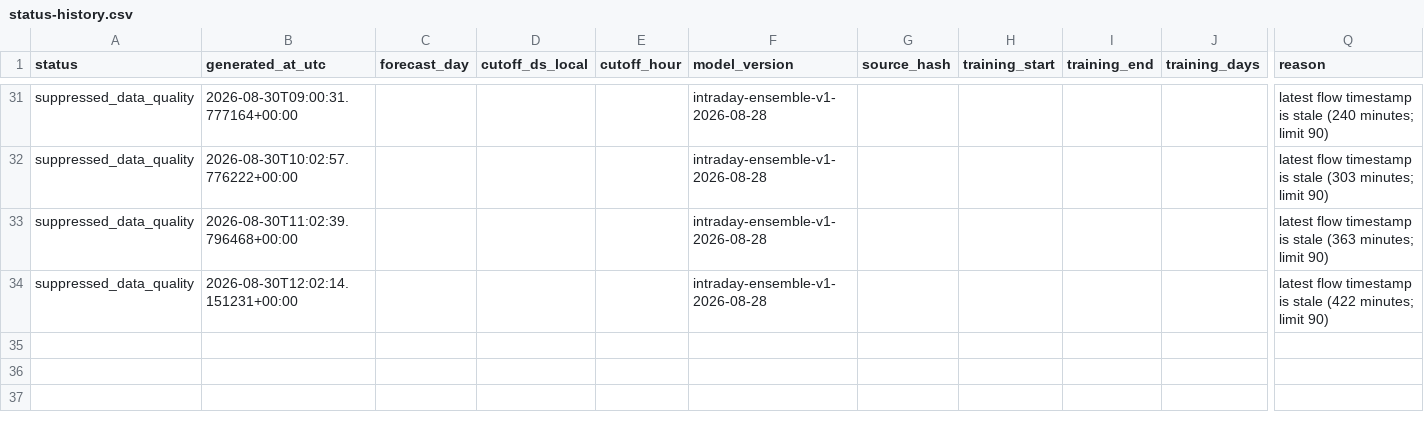
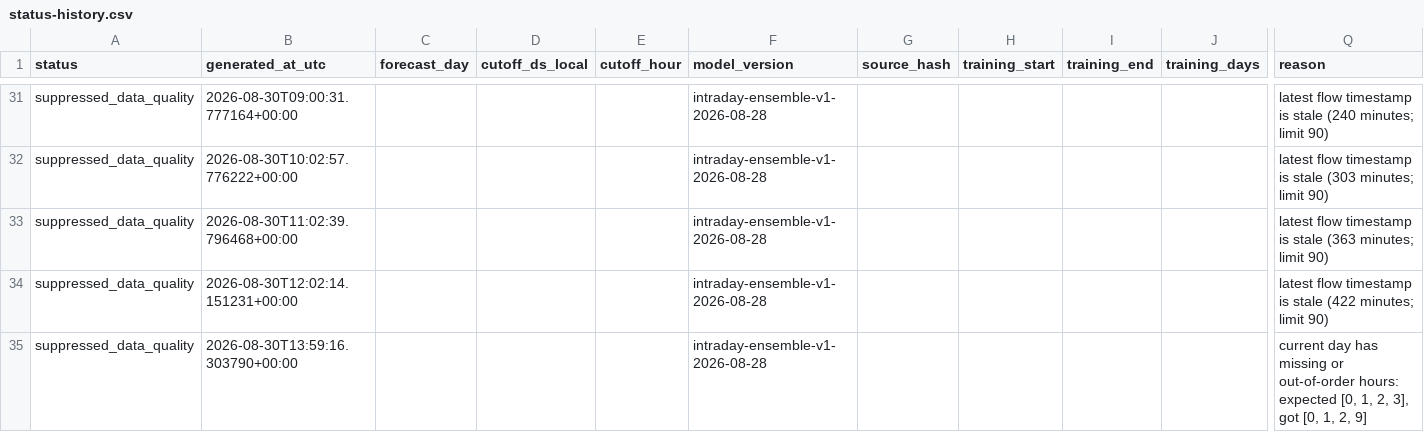
Before and after one commit to drdevinhopkins/ed-flow-2023, a CSV file: validation/intraday-day-completion-shadow/status-history.csv, drawn as a sheet; only a part is shown, gaps mark what is left out; rows hold the shown columns only; the diff names each change by its address in the sheet, - before the commit and + after, or states it on an @@ line.

```diff
--- a/validation/intraday-day-completion-shadow/status-history.csv
+++ b/validation/intraday-day-completion-shadow/status-history.csv
+row 35: suppressed_data_quality | 2026-08-30T13:59:16.303790+00:00 |  |  |  | intraday-ensemble-v1-2026-08-28 |  |  |  |  | current day has missing or out-of-order hours: expected [0, 1, 2, 3], got [0, 1, 2, 9]
```
Also changed, not shown: 3 other files.
